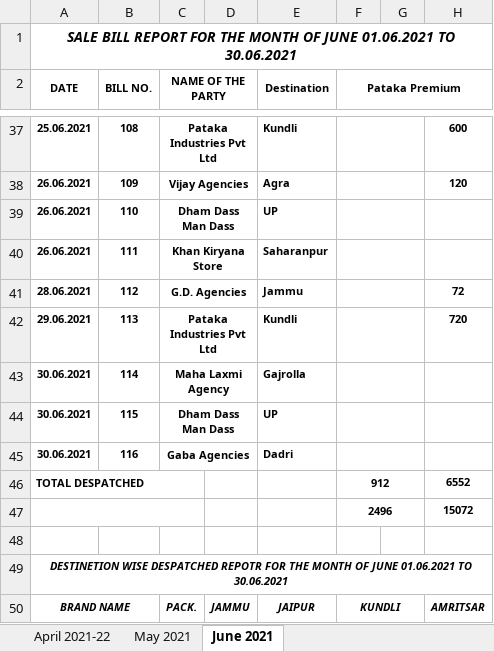
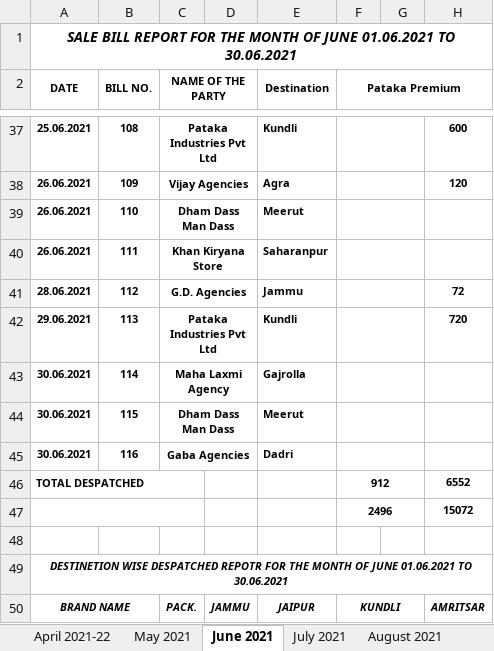
Before and after one commit to TusharPanja15/excel, an Excel workbook: SALE BILL REPORT 2021-22.xlsx, sheet June 2021, drawn as a sheet; only a part is shown, gaps mark what is left out; values as stored, in another font and other column widths than the file's, no borders; the diff names each change by its address in the sheet, - before the commit and + after, or states it on an @@ line.

```diff
--- a/SALE BILL REPORT 2021-22.xlsx (sheet June 2021)
+++ b/SALE BILL REPORT 2021-22.xlsx (sheet June 2021)
+sheet tab: July 2021
+sheet tab: August 2021
-E39 (Destination): UP
+E39 (Destination): Meerut
-E44 (Destination): UP
+E44 (Destination): Meerut
```
Also changed, not shown: sheet April 2021-22, other sheet tabs, D.K STATEMENT -2021-22.xlsx, DAILY PRODUCTION REGISTER-2021-22.xlsx, 7 other files.
